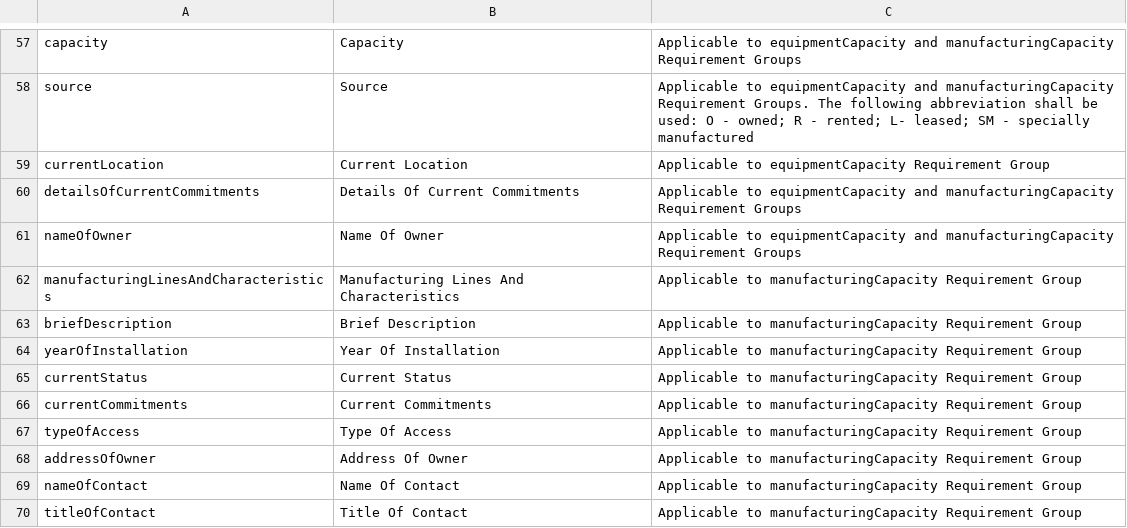
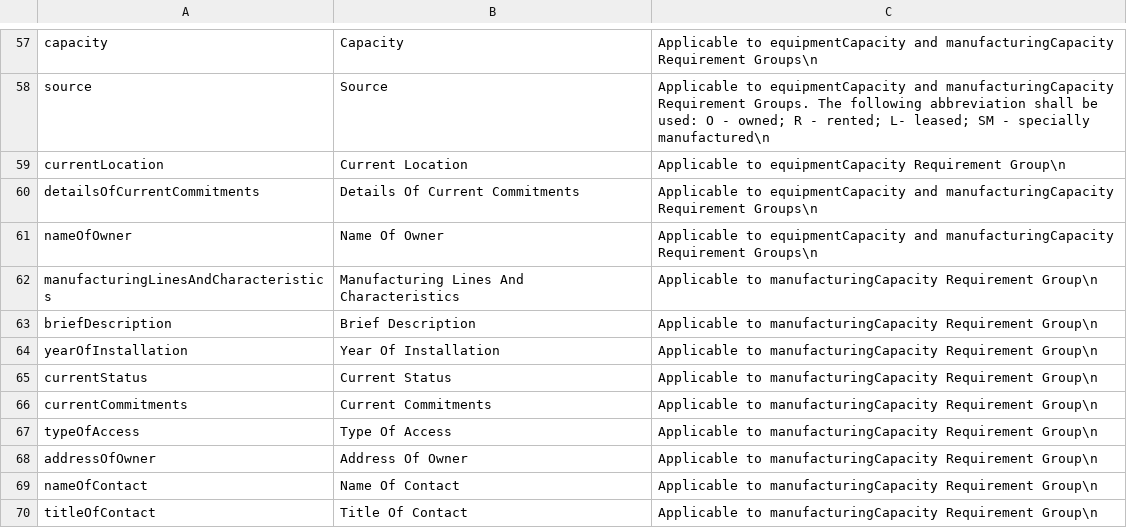
Before and after one commit to EBRD-Collaborator/espd_requirements, a CSV file: codelists/requirementsList.csv, drawn as a sheet; only a part is shown, gaps mark what is left out; the diff covers the shown part only; the diff names each change by its address in the sheet, - before the commit and + after, or states it on an @@ line.

Commit message:
Update requirementsList.csv

```diff
--- a/codelists/requirementsList.csv
+++ b/codelists/requirementsList.csv
-C57: …manufacturingCapacity Requirement Groups
+C57: …manufacturingCapacity Requirement Groups\n
-C58: …- specially manufactured
+C58: …- specially manufactured\n
-C59: …equipmentCapacity Requirement Group
+C59: …equipmentCapacity Requirement Group\n
-C60:C61: …manufacturingCapacity Requirement Groups
+C60:C61: …manufacturingCapacity Requirement Groups\n
-C62:C70: …manufacturingCapacity Requirement Group
+C62:C70: …manufacturingCapacity Requirement Group\n
```
Also changed, not shown: 76 edited cells elsewhere in this file.
